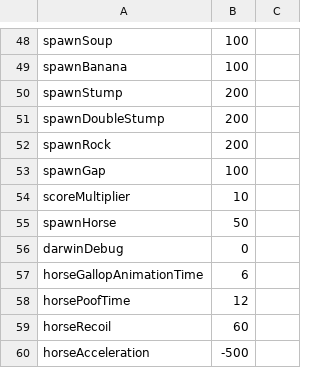
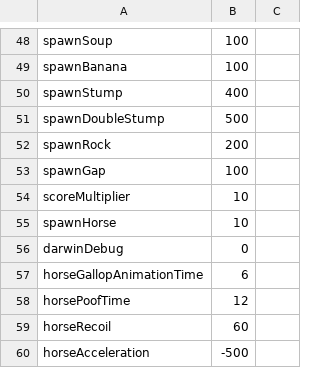
Before and after one commit to prophile/ludum-dare-24, a CSV file: octodarwin-desktop/constants.csv, drawn as a sheet; only a part is shown, gaps mark what is left out.

Commit message:
Bring in some new constants
Signed-off-by: Sam Phippen <samphippen@googlemail.com>

```diff
--- a/octodarwin-desktop/constants.csv
+++ b/octodarwin-desktop/constants.csv
@@ -49,4 +49,4 @@ spawnSoup,100
 spawnBanana,100
-spawnStump,200
-spawnDoubleStump,200
+spawnStump,400
+spawnDoubleStump,500
 spawnRock,200
@@ -54,3 +54,3 @@ spawnGap,100
 scoreMultiplier,10
-spawnHorse,50
+spawnHorse,10
 darwinDebug,0
```
